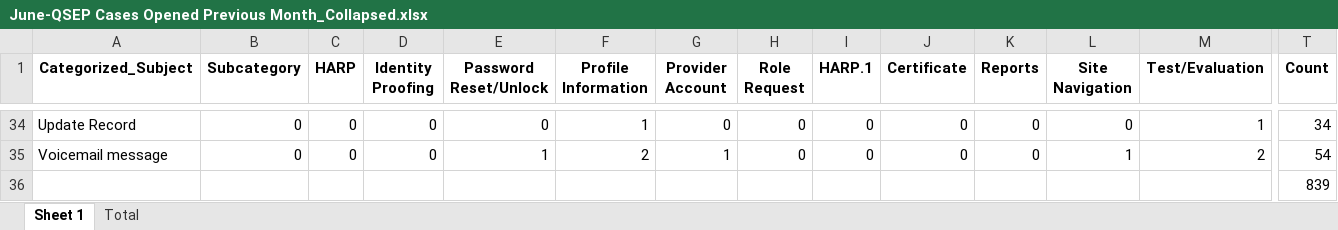
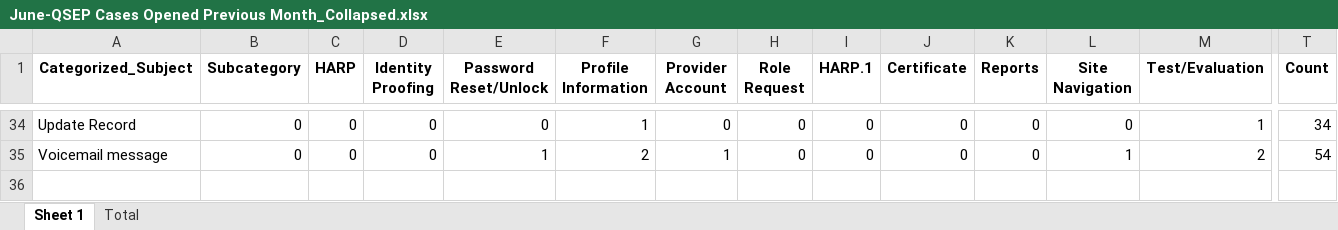
Before and after one commit to OliverMorland/qsep_feedback_subject_classfier, an Excel workbook: docs/input/Ventech PDF-June/June-QSEP Cases Opened Previous Month_Collapsed.xlsx, sheet Sheet 1, drawn as a sheet; only a part is shown, gaps mark what is left out; values as stored, in another font and other column widths than the file's, no borders; rows hold the shown columns only; the diff names each change by its address in the sheet, - before the commit and + after, or states it on an @@ line.

```diff
--- a/docs/input/Ventech PDF-June/June-QSEP Cases Opened Previous Month_Collapsed.xlsx (sheet Sheet 1)
+++ b/docs/input/Ventech PDF-June/June-QSEP Cases Opened Previous Month_Collapsed.xlsx (sheet Sheet 1)
-row 36:  |  |  |  |  |  |  |  |  |  |  |  |  | 839
```
Also changed, not shown: 5 other files.
